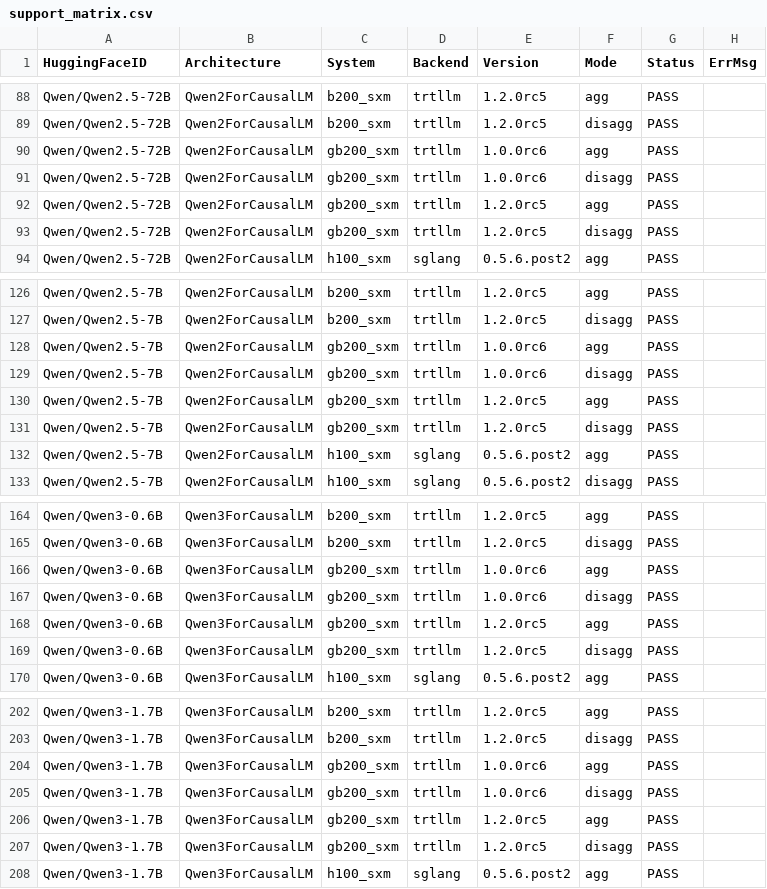
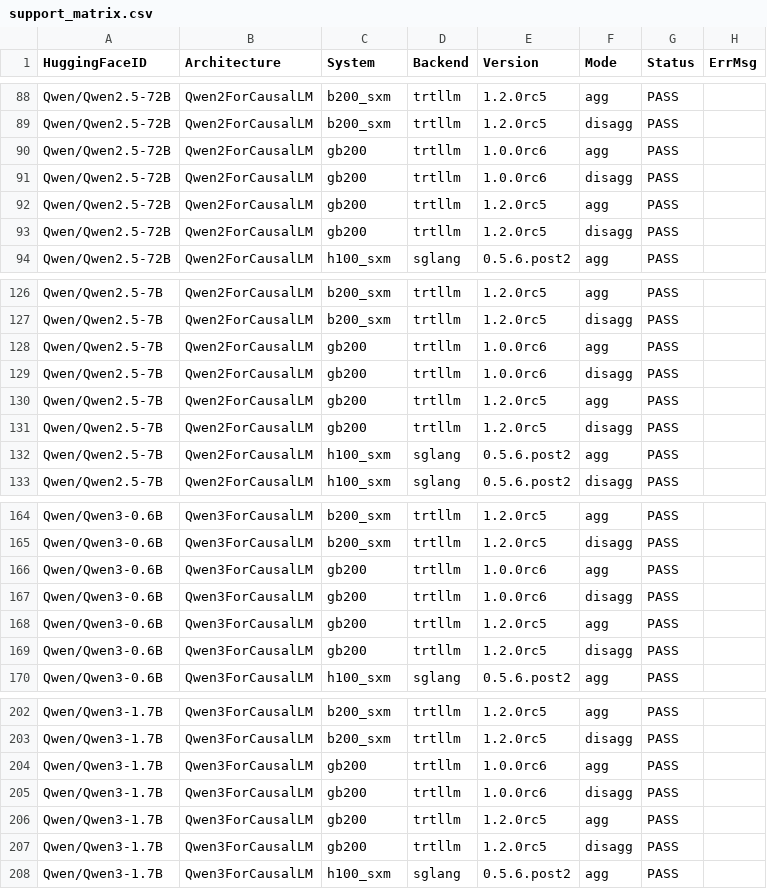
Before and after one commit to ai-dynamo/aiconfigurator, a CSV file: src/aiconfigurator/systems/support_matrix.csv, drawn as a sheet; only a part is shown, gaps mark what is left out; the diff covers the shown part only.

```diff
--- a/src/aiconfigurator/systems/support_matrix.csv
+++ b/src/aiconfigurator/systems/support_matrix.csv
@@ -89,6 +89,6 @@ Qwen/Qwen2.5-72B,Qwen2ForCausalLM,b200_sxm,trtllm,1.2.0rc5,agg,PASS,
 Qwen/Qwen2.5-72B,Qwen2ForCausalLM,b200_sxm,trtllm,1.2.0rc5,disagg,PASS,
-Qwen/Qwen2.5-72B,Qwen2ForCausalLM,gb200_sxm,trtllm,1.0.0rc6,agg,PASS,
-Qwen/Qwen2.5-72B,Qwen2ForCausalLM,gb200_sxm,trtllm,1.0.0rc6,disagg,PASS,
-Qwen/Qwen2.5-72B,Qwen2ForCausalLM,gb200_sxm,trtllm,1.2.0rc5,agg,PASS,
-Qwen/Qwen2.5-72B,Qwen2ForCausalLM,gb200_sxm,trtllm,1.2.0rc5,disagg,PASS,
+Qwen/Qwen2.5-72B,Qwen2ForCausalLM,gb200,trtllm,1.0.0rc6,agg,PASS,
+Qwen/Qwen2.5-72B,Qwen2ForCausalLM,gb200,trtllm,1.0.0rc6,disagg,PASS,
+Qwen/Qwen2.5-72B,Qwen2ForCausalLM,gb200,trtllm,1.2.0rc5,agg,PASS,
+Qwen/Qwen2.5-72B,Qwen2ForCausalLM,gb200,trtllm,1.2.0rc5,disagg,PASS,
 Qwen/Qwen2.5-72B,Qwen2ForCausalLM,h100_sxm,sglang,0.5.6.post2,agg,PASS,
@@ -127,6 +127,6 @@ Qwen/Qwen2.5-7B,Qwen2ForCausalLM,b200_sxm,trtllm,1.2.0rc5,agg,PASS,
 Qwen/Qwen2.5-7B,Qwen2ForCausalLM,b200_sxm,trtllm,1.2.0rc5,disagg,PASS,
-Qwen/Qwen2.5-7B,Qwen2ForCausalLM,gb200_sxm,trtllm,1.0.0rc6,agg,PASS,
-Qwen/Qwen2.5-7B,Qwen2ForCausalLM,gb200_sxm,trtllm,1.0.0rc6,disagg,PASS,
-Qwen/Qwen2.5-7B,Qwen2ForCausalLM,gb200_sxm,trtllm,1.2.0rc5,agg,PASS,
-Qwen/Qwen2.5-7B,Qwen2ForCausalLM,gb200_sxm,trtllm,1.2.0rc5,disagg,PASS,
+Qwen/Qwen2.5-7B,Qwen2ForCausalLM,gb200,trtllm,1.0.0rc6,agg,PASS,
+Qwen/Qwen2.5-7B,Qwen2ForCausalLM,gb200,trtllm,1.0.0rc6,disagg,PASS,
+Qwen/Qwen2.5-7B,Qwen2ForCausalLM,gb200,trtllm,1.2.0rc5,agg,PASS,
+Qwen/Qwen2.5-7B,Qwen2ForCausalLM,gb200,trtllm,1.2.0rc5,disagg,PASS,
 Qwen/Qwen2.5-7B,Qwen2ForCausalLM,h100_sxm,sglang,0.5.6.post2,agg,PASS,
@@ -165,6 +165,6 @@ Qwen/Qwen3-0.6B,Qwen3ForCausalLM,b200_sxm,trtllm,1.2.0rc5,agg,PASS,
 Qwen/Qwen3-0.6B,Qwen3ForCausalLM,b200_sxm,trtllm,1.2.0rc5,disagg,PASS,
-Qwen/Qwen3-0.6B,Qwen3ForCausalLM,gb200_sxm,trtllm,1.0.0rc6,agg,PASS,
-Qwen/Qwen3-0.6B,Qwen3ForCausalLM,gb200_sxm,trtllm,1.0.0rc6,disagg,PASS,
-Qwen/Qwen3-0.6B,Qwen3ForCausalLM,gb200_sxm,trtllm,1.2.0rc5,agg,PASS,
-Qwen/Qwen3-0.6B,Qwen3ForCausalLM,gb200_sxm,trtllm,1.2.0rc5,disagg,PASS,
+Qwen/Qwen3-0.6B,Qwen3ForCausalLM,gb200,trtllm,1.0.0rc6,agg,PASS,
+Qwen/Qwen3-0.6B,Qwen3ForCausalLM,gb200,trtllm,1.0.0rc6,disagg,PASS,
+Qwen/Qwen3-0.6B,Qwen3ForCausalLM,gb200,trtllm,1.2.0rc5,agg,PASS,
+Qwen/Qwen3-0.6B,Qwen3ForCausalLM,gb200,trtllm,1.2.0rc5,disagg,PASS,
 Qwen/Qwen3-0.6B,Qwen3ForCausalLM,h100_sxm,sglang,0.5.6.post2,agg,PASS,
@@ -203,6 +203,6 @@ Qwen/Qwen3-1.7B,Qwen3ForCausalLM,b200_sxm,trtllm,1.2.0rc5,agg,PASS,
 Qwen/Qwen3-1.7B,Qwen3ForCausalLM,b200_sxm,trtllm,1.2.0rc5,disagg,PASS,
-Qwen/Qwen3-1.7B,Qwen3ForCausalLM,gb200_sxm,trtllm,1.0.0rc6,agg,PASS,
-Qwen/Qwen3-1.7B,Qwen3ForCausalLM,gb200_sxm,trtllm,1.0.0rc6,disagg,PASS,
-Qwen/Qwen3-1.7B,Qwen3ForCausalLM,gb200_sxm,trtllm,1.2.0rc5,agg,PASS,
-Qwen/Qwen3-1.7B,Qwen3ForCausalLM,gb200_sxm,trtllm,1.2.0rc5,disagg,PASS,
+Qwen/Qwen3-1.7B,Qwen3ForCausalLM,gb200,trtllm,1.0.0rc6,agg,PASS,
+Qwen/Qwen3-1.7B,Qwen3ForCausalLM,gb200,trtllm,1.0.0rc6,disagg,PASS,
+Qwen/Qwen3-1.7B,Qwen3ForCausalLM,gb200,trtllm,1.2.0rc5,agg,PASS,
+Qwen/Qwen3-1.7B,Qwen3ForCausalLM,gb200,trtllm,1.2.0rc5,disagg,PASS,
 Qwen/Qwen3-1.7B,Qwen3ForCausalLM,h100_sxm,sglang,0.5.6.post2,agg,PASS,
```
Also changed, not shown: 96 edited cells elsewhere in this file.
